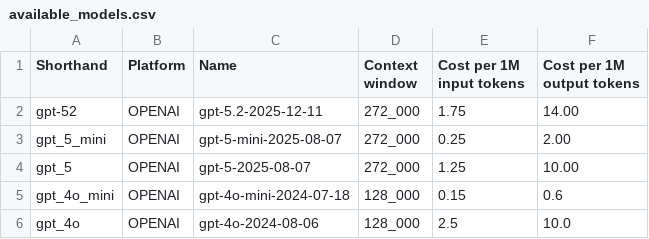
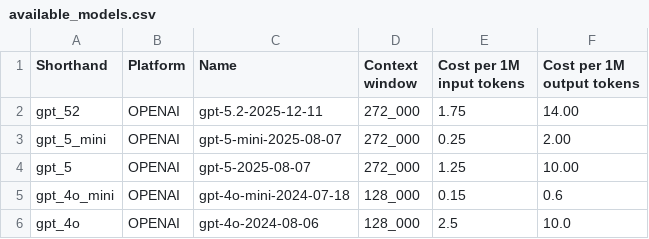
Before and after one commit to CptK/DEFAME, a CSV file: config/available_models.csv, drawn as a sheet; only a part is shown.

Commit message:
fix model naming

```diff
--- a/config/available_models.csv
+++ b/config/available_models.csv
@@ -1,3 +1,3 @@
 Shorthand,Platform,Name, Context window,Cost per 1M input tokens,Cost per 1M output tokens
-gpt-52,OPENAI,gpt-5.2-2025-12-11, 272_000,1.75,14.00
+gpt_52,OPENAI,gpt-5.2-2025-12-11, 272_000,1.75,14.00
 gpt_5_mini,OPENAI,gpt-5-mini-2025-08-07, 272_000,0.25,2.00
```
